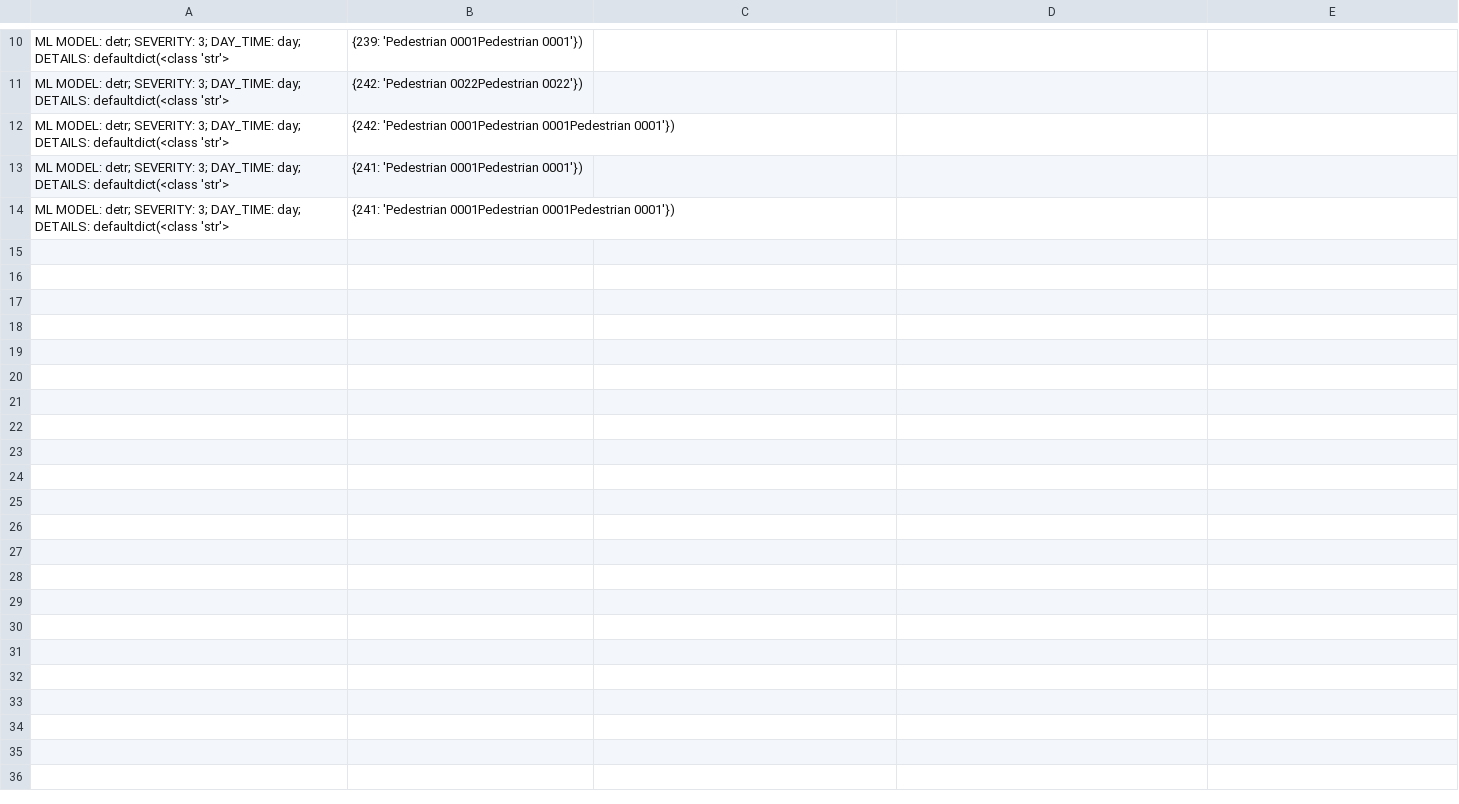
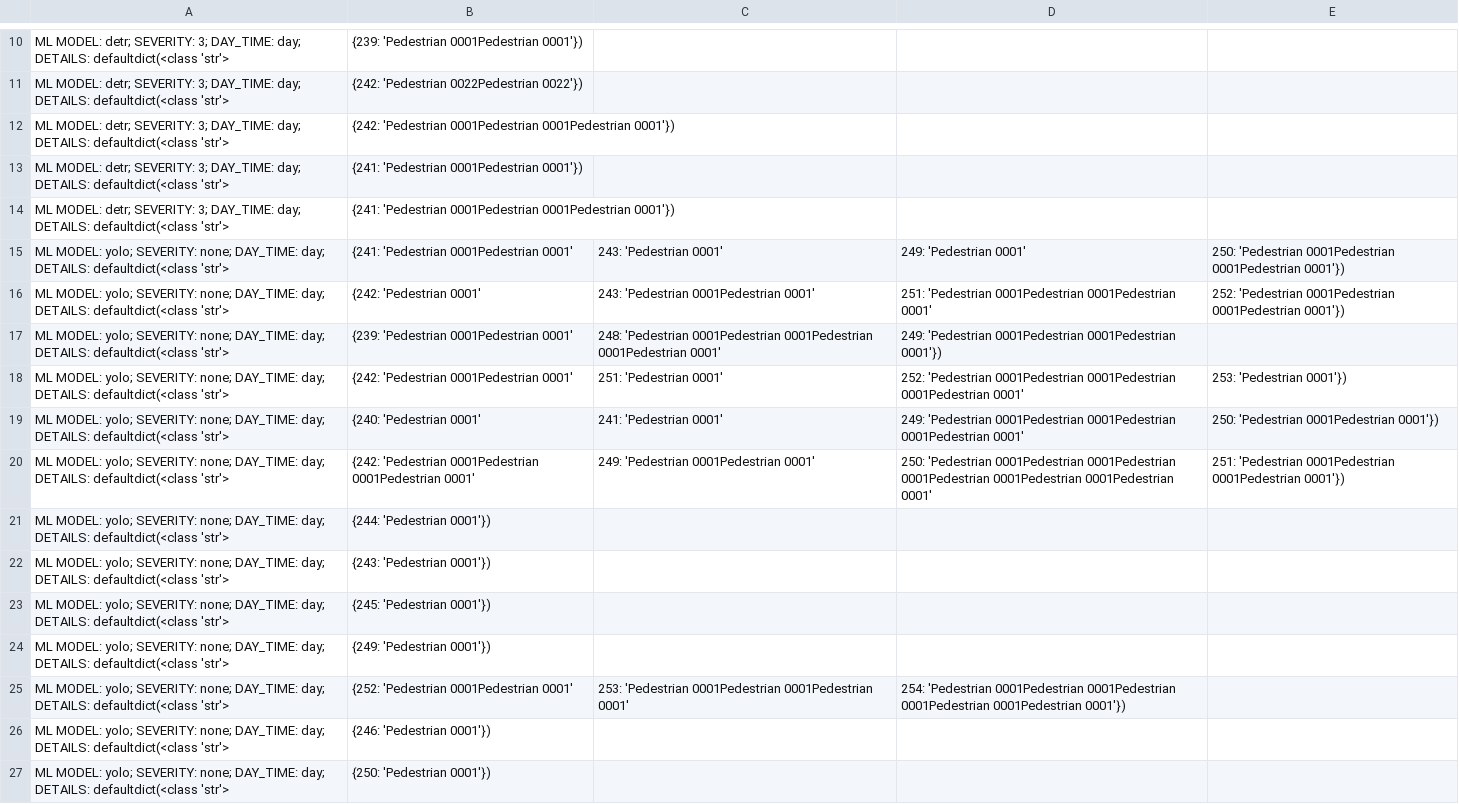
Before and after one commit to raulsenaferreira/SiMOOD, a CSV file: src/hazards/none.csv, drawn as a sheet; only a part is shown, gaps mark what is left out; the diff names each change by its address in the sheet, - before the commit and + after, or states it on an @@ line.

```diff
--- a/src/hazards/none.csv
+++ b/src/hazards/none.csv
+row 15: ML MODEL: yolo; SEVERITY: none; DAY_TIME: day; DETAILS: defaultdict(<class 'str'> | {241: 'Pedestrian 0001Pedestrian 0001' | 243: 'Pedestrian 0001' | 249: 'Pedestrian 0001' | 250: 'Pedestrian 0001Pedestrian 0001Pedestrian 0001'})
+row 16: ML MODEL: yolo; SEVERITY: none; DAY_TIME: day; DETAILS: defaultdict(<class 'str'> | {242: 'Pedestrian 0001' | 243: 'Pedestrian 0001Pedestrian 0001' | 251: 'Pedestrian 0001Pedestrian 0001Pedestrian 0001' | 252: 'Pedestrian 0001Pedestrian 0001Pedestrian 0001'})
+row 17: ML MODEL: yolo; SEVERITY: none; DAY_TIME: day; DETAILS: defaultdict(<class 'str'> | {239: 'Pedestrian 0001Pedestrian 0001' | 248: 'Pedestrian 0001Pedestrian 0001Pedestrian 0001Pedestrian 0001' | 249: 'Pedestrian 0001Pedestrian 0001Pedestrian 0001'})
+row 18: ML MODEL: yolo; SEVERITY: none; DAY_TIME: day; DETAILS: defaultdict(<class 'str'> | {242: 'Pedestrian 0001Pedestrian 0001' | 251: 'Pedestrian 0001' | 252: 'Pedestrian 0001Pedestrian 0001Pedestrian 0001Pedestrian 0001' | 253: 'Pedestrian 0001'})
+row 19: ML MODEL: yolo; SEVERITY: none; DAY_TIME: day; DETAILS: defaultdict(<class 'str'> | {240: 'Pedestrian 0001' | 241: 'Pedestrian 0001' | 249: 'Pedestrian 0001Pedestrian 0001Pedestrian 0001Pedestrian 0001' | 250: 'Pedestrian 0001Pedestrian 0001'})
+row 20: ML MODEL: yolo; SEVERITY: none; DAY_TIME: day; DETAILS: defaultdict(<class 'str'> | {242: 'Pedestrian 0001Pedestrian 0001Pedestrian 0001' | 249: 'Pedestrian 0001Pedestrian 0001' | 250: 'Pedestrian 0001Pedestrian 0001Pedestrian 0001Pedestrian 0001Pedestrian 0001Pedestrian 0001' | 251: 'Pedestrian 0001Pedestrian 0001Pedestrian 0001'})
+row 21: ML MODEL: yolo; SEVERITY: none; DAY_TIME: day; DETAILS: defaultdict(<class 'str'> | {244: 'Pedestrian 0001'})
+row 22: ML MODEL: yolo; SEVERITY: none; DAY_TIME: day; DETAILS: defaultdict(<class 'str'> | {243: 'Pedestrian 0001'})
+row 23: ML MODEL: yolo; SEVERITY: none; DAY_TIME: day; DETAILS: defaultdict(<class 'str'> | {245: 'Pedestrian 0001'})
+row 24: ML MODEL: yolo; SEVERITY: none; DAY_TIME: day; DETAILS: defaultdict(<class 'str'> | {249: 'Pedestrian 0001'})
+row 25: ML MODEL: yolo; SEVERITY: none; DAY_TIME: day; DETAILS: defaultdict(<class 'str'> | {252: 'Pedestrian 0001Pedestrian 0001' | 253: 'Pedestrian 0001Pedestrian 0001Pedestrian 0001' | 254: 'Pedestrian 0001Pedestrian 0001Pedestrian 0001Pedestrian 0001Pedestrian 0001'})
+row 26: ML MODEL: yolo; SEVERITY: none; DAY_TIME: day; DETAILS: defaultdict(<class 'str'> | {246: 'Pedestrian 0001'})
+row 27: ML MODEL: yolo; SEVERITY: none; DAY_TIME: day; DETAILS: defaultdict(<class 'str'> | {250: 'Pedestrian 0001'})
```
Also changed, not shown: src/hazards/rain.csv, src/hazards/smoke.csv, 24 other files.
